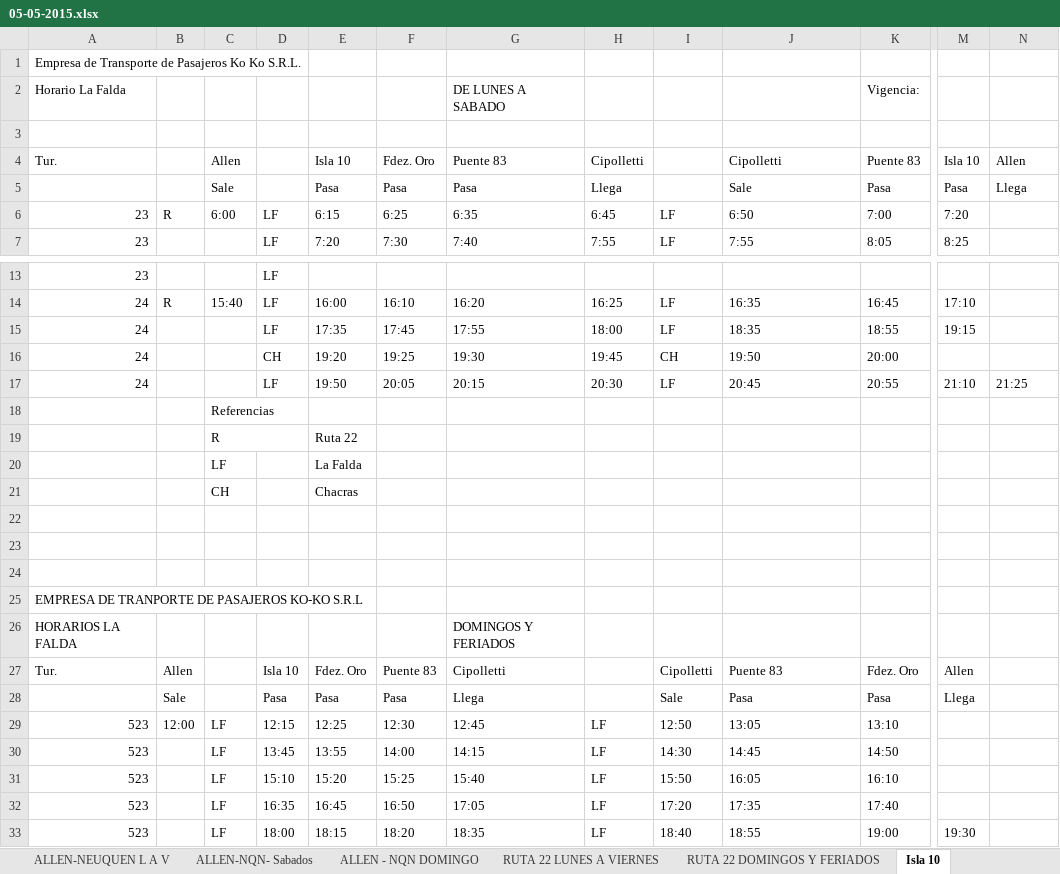
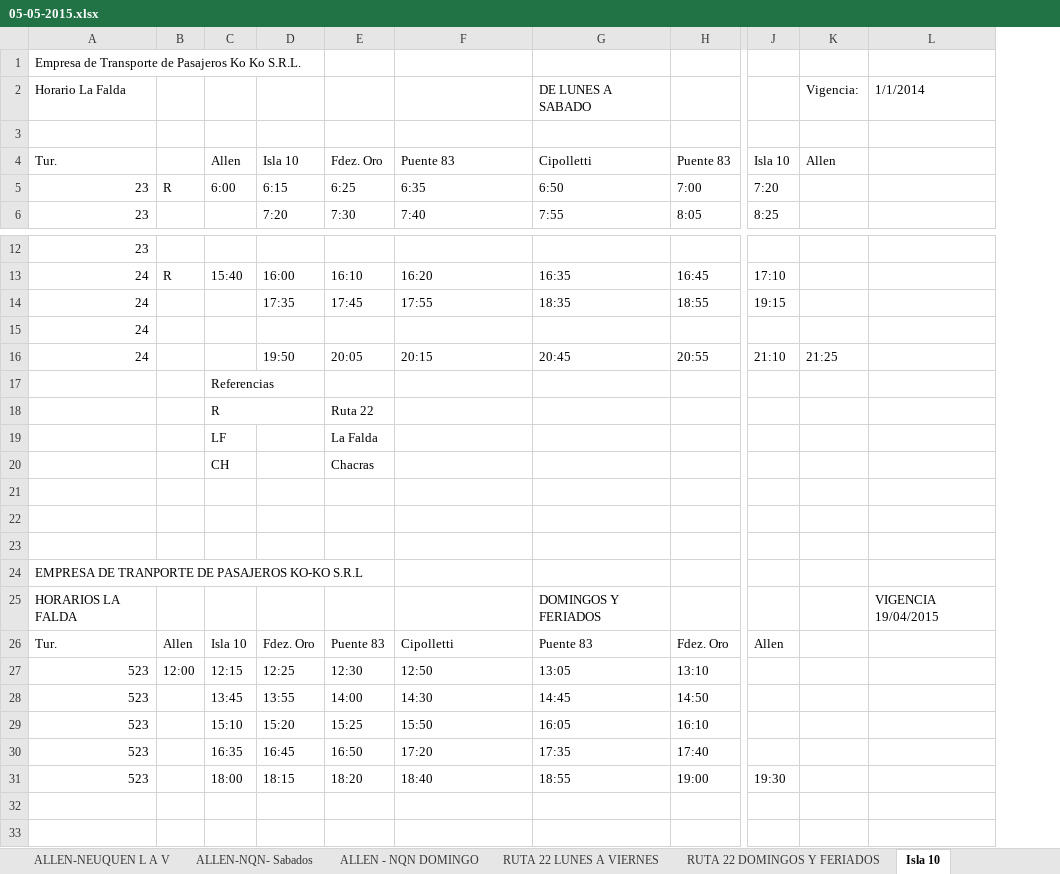
Before and after one commit to wintergrasp/a-koko, an Excel workbook: Horarios/05-05-2015.xlsx, sheet Isla 10, drawn as a sheet; only a part is shown, gaps mark what is left out; values as stored, in another font and other column widths than the file's, no cell formats; charts and pictures not drawn; removed rows and columns are numbered as before the commit, all else as after; rows hold the shown columns only; the diff names each change by its address in the sheet, - before the commit and + after, or states it on an @@ line.

```diff
--- a/Horarios/05-05-2015.xlsx (sheet Isla 10)
+++ b/Horarios/05-05-2015.xlsx (sheet Isla 10)
-column D, rows 6-7: LF | LF; rows 13-15: all LF; row 17: LF; row 27: Isla 10; rows 29-33: 12:15 | 13:45 | 15:10 | 16:35 | 18:00
-column H, row 4: Cipolletti; rows 6-7: 6:45 | 7:55; rows 14-15: 16:25 | 18:00; row 17: 20:30; rows 29-33: all LF
-column I, rows 6-7: LF | LF; rows 14-15: LF | LF; row 17: LF; row 27: Cipolletti; rows 29-33: 12:50 | 14:30 | 15:50 | 17:20 | 18:40
+column L, empty
-row 2: Horario La Falda |  |  |  |  |  | DE LUNES A SABADO |  |  |  | Vigencia:
+row 2: Horario La Falda |  |  |  |  |  | DE LUNES A SABADO |  |  | Vigencia: | 1/1/2014
-row 5:  |  | Sale |  | Pasa | Pasa | Pasa | Llega |  | Sale | Pasa | Pasa | Llega
-row 16: 24 |  |  | CH | 19:20 | 19:25 | 19:30 | 19:45 | CH | 19:50 | 20:00
+row 15: 24
-row 19:  |  | R |  | Ruta 22
-row 20:  |  | LF |  | La Falda
-row 21:  |  | CH |  | Chacras
+row 18:  |  | R |  | Ruta 22
+row 19:  |  | LF |  | La Falda
+row 20:  |  | CH |  | Chacras
-row 26: HORARIOS LA FALDA |  |  |  |  |  | DOMINGOS Y FERIADOS
+row 25: HORARIOS LA FALDA |  |  |  |  |  | DOMINGOS Y FERIADOS |  |  |  | VIGENCIA 19/04/2015
-C26: (empty)
+C26: Isla 10
-row 28:  | Sale |  | Pasa | Pasa | Pasa | Llega |  | Sale | Pasa | Pasa | Llega
-C27: LF
+C27: 12:15
-F27: 12:45
+F27: 12:50
-C28: LF
+C28: 13:45
-F28: 14:15
+F28: 14:30
-C29: LF
+C29: 15:10
-F29: 15:40
+F29: 15:50
-C30: LF
+C30: 16:35
-F30: 17:05
+F30: 17:20
-C31: LF
+C31: 18:00
-F31: 18:35
+F31: 18:40
```
Also changed, not shown: sheet RUTA 22 DOMINGOS Y FERIADOS, sheet REGINA-CIPO, sheet RUTA 22 LUNES A VIERNES, sheet ALLEN - NQN DOMINGO, sheet DIRECTOS, sheet RF - CERVANTES, 7 more sheets, other sheet tabs, cell formats, formulas that keep their value, hidden cells, charts or pictures, 4 other files.
